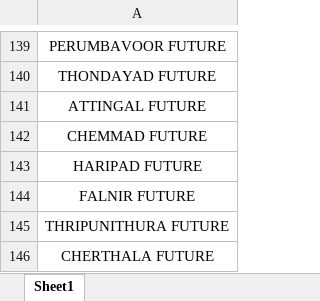
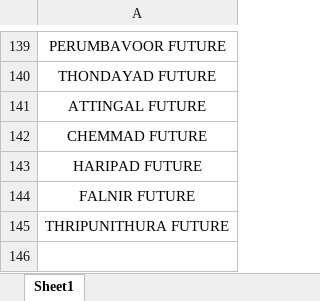
Before and after one commit to jasilmyg/OSG-myG-PORTAL, an Excel workbook: myG All Store.xlsx, sheet Sheet1, drawn as a sheet; only a part is shown, gaps mark what is left out; values as stored, in another font and other column widths than the file's, no borders; the diff names each change by its address in the sheet, - before the commit and + after, or states it on an @@ line.

```diff
--- a/myG All Store.xlsx (sheet Sheet1)
+++ b/myG All Store.xlsx (sheet Sheet1)
-row 146: CHERTHALA FUTURE
```
Also changed, not shown: Future Store List.xlsx, RBM,BDM,BRANCH.xlsx, 36 other files.
